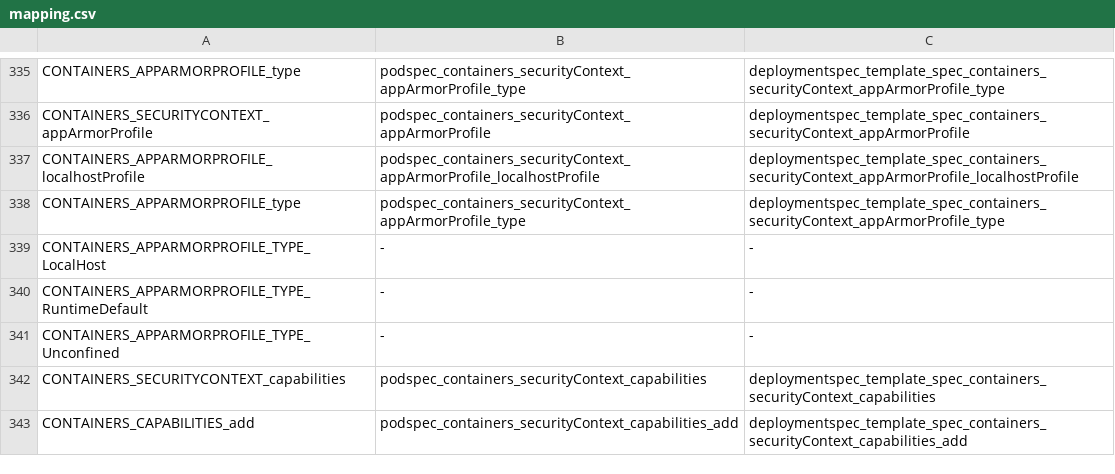
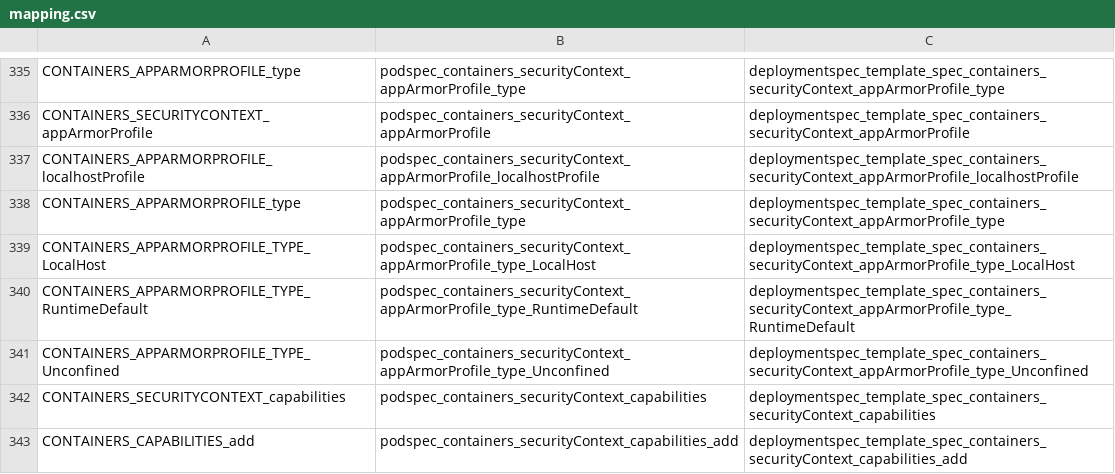
Before and after one commit to Enriquelp/searchInGitHub, a CSV file: resources/mapping.csv, drawn as a sheet; only a part is shown, gaps mark what is left out; the diff covers the shown part only.

```diff
--- a/resources/mapping.csv
+++ b/resources/mapping.csv
@@ -338,5 +338,5 @@ CONTAINERS_APPARMORPROFILE_localhostProfile,podspec_containers_securityContext_a
 CONTAINERS_APPARMORPROFILE_type,podspec_containers_securityContext_appArmorProfile_type,deploymentspec_template_spec_containers_securityContext_appArmorProfile_type
-CONTAINERS_APPARMORPROFILE_TYPE_LocalHost,-,-
-CONTAINERS_APPARMORPROFILE_TYPE_RuntimeDefault,-,-
-CONTAINERS_APPARMORPROFILE_TYPE_Unconfined,-,-
+CONTAINERS_APPARMORPROFILE_TYPE_LocalHost,podspec_containers_securityContext_appArmorProfile_type_LocalHost,deploymentspec_template_spec_containers_securityContext_appArmorProfile_type_LocalHost
+CONTAINERS_APPARMORPROFILE_TYPE_RuntimeDefault,podspec_containers_securityContext_appArmorProfile_type_RuntimeDefault,deploymentspec_template_spec_containers_securityContext_appArmorProfile_type_RuntimeDefault
+CONTAINERS_APPARMORPROFILE_TYPE_Unconfined,podspec_containers_securityContext_appArmorProfile_type_Unconfined,deploymentspec_template_spec_containers_securityContext_appArmorProfile_type_Unconfined
 CONTAINERS_SECURITYCONTEXT_capabilities,podspec_containers_securityContext_capabilities,deploymentspec_template_spec_containers_securityContext_capabilities
```
Also changed, not shown: 102 edited cells elsewhere in this file, 4 other files.
